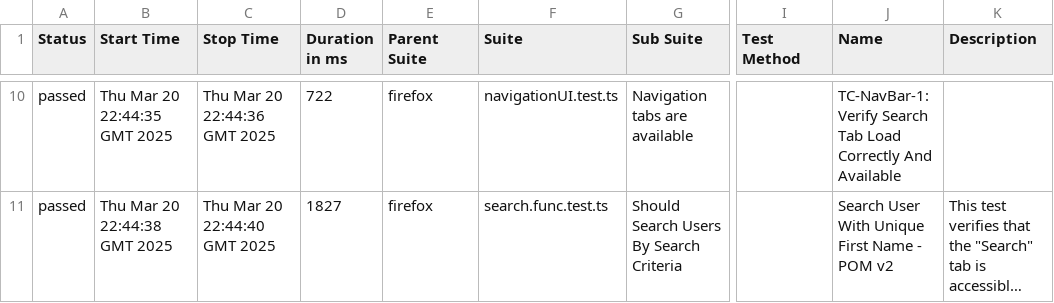
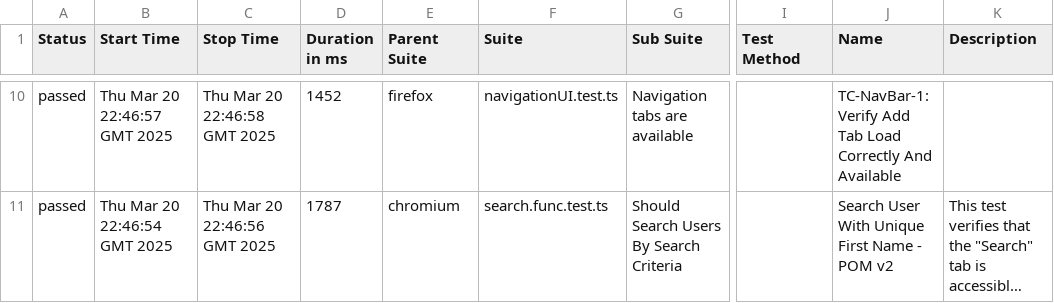
Before and after one commit to kgold2018/PlaywrightTypescriptUserAppTest, a CSV file: 21/data/suites.csv, drawn as a sheet; only a part is shown, gaps mark what is left out; long unchanged cells end in …; the diff covers the shown part only; the diff names each change by its address in the sheet, - before the commit and + after, or states it on an @@ line.

```diff
--- a/21/data/suites.csv
+++ b/21/data/suites.csv
-B10 (Start Time): Thu Mar 20 22:44:35 GMT 2025
+B10 (Start Time): Thu Mar 20 22:46:57 GMT 2025
-C10 (Stop Time): Thu Mar 20 22:44:36 GMT 2025
+C10 (Stop Time): Thu Mar 20 22:46:58 GMT 2025
-D10 (Duration in ms): 722
+D10 (Duration in ms): 1452
-J10 (Name): TC-NavBar-1: Verify Search Tab Load…
+J10 (Name): TC-NavBar-1: Verify Add Tab Load…
-B11 (Start Time): Thu Mar 20 22:44:38 GMT 2025
+B11 (Start Time): Thu Mar 20 22:46:54 GMT 2025
-C11 (Stop Time): Thu Mar 20 22:44:40 GMT 2025
+C11 (Stop Time): Thu Mar 20 22:46:56 GMT 2025
-D11 (Duration in ms): 1827
+D11 (Duration in ms): 1787
-E11 (Parent Suite): firefox
+E11 (Parent Suite): chromium
```
Also changed, not shown: 1 added row, 1 removed row and 30 edited cells elsewhere in this file, 35 other files.
